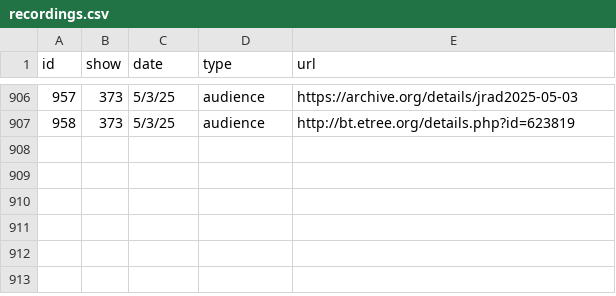
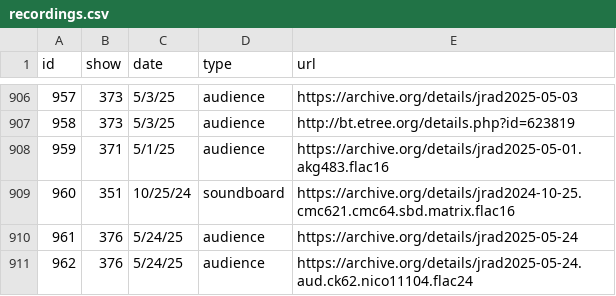
Before and after one commit to alxndr/almost-dead-net, a CSV file: src/data/csv/recordings.csv, drawn as a sheet; only a part is shown, gaps mark what is left out.

```diff
--- a/src/data/csv/recordings.csv
+++ b/src/data/csv/recordings.csv
@@ -907 +907,5 @@ id,show,date,type,url
 958,373,5/3/25,audience,http://bt.etree.org/details.php?id=623819
+959,371,5/1/25,audience,https://archive.org/details/jrad2025-05-01.akg483.flac16
+960,351,10/25/24,soundboard,https://archive.org/details/jrad2024-10-25.cmc621.cmc64.sbd.matrix.flac16
+961,376,5/24/25,audience,https://archive.org/details/jrad2025-05-24
+962,376,5/24/25,audience,https://archive.org/details/jrad2025-05-24.aud.ck62.nico11104.flac24
```
Also changed, not shown: src/data/csv/sets.csv, src/data/csv/shows.csv, 4 other files.
